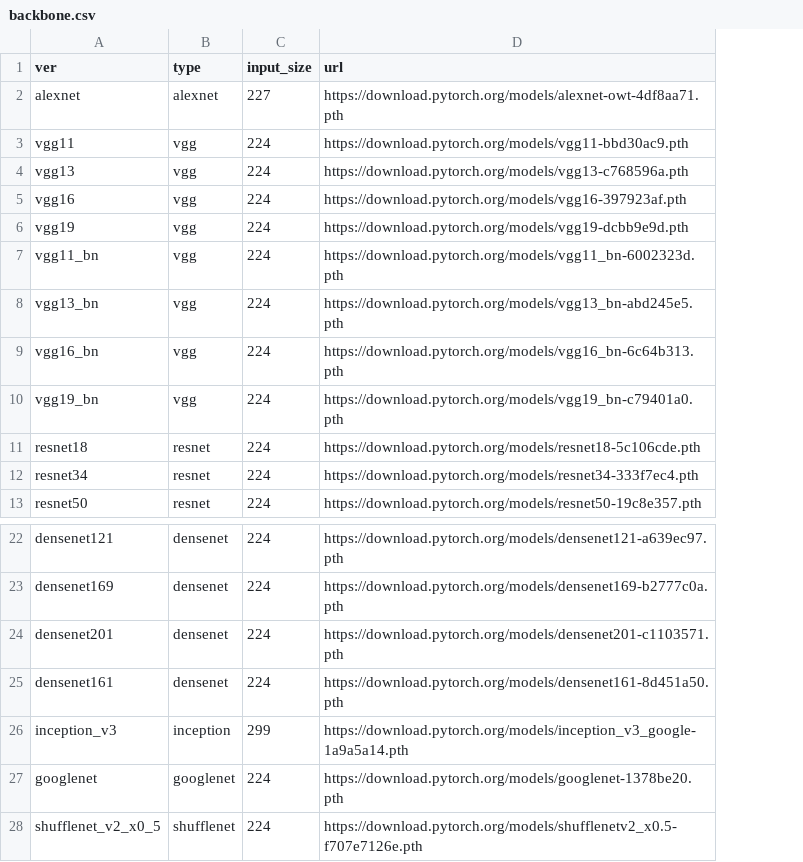
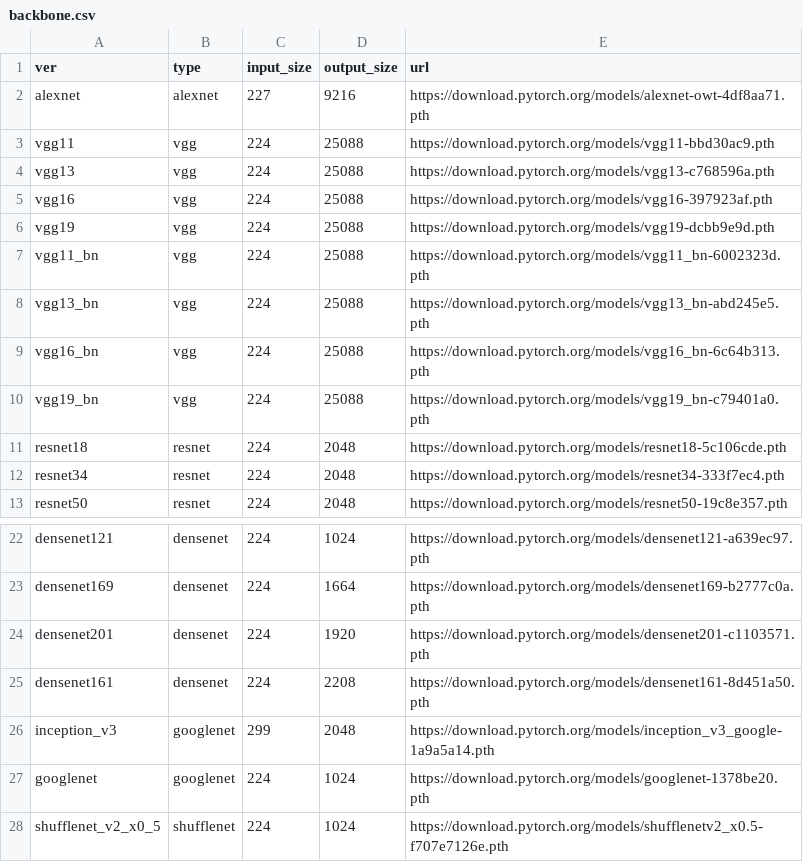
Before and after one commit to ccmusic-database/pianos, a CSV file: backbone.csv, drawn as a sheet; only a part is shown, gaps mark what is left out; the diff names each change by its address in the sheet, - before the commit and + after, or states it on an @@ line.

Commit message:
suppport customized output size for different backbones

```diff
--- a/backbone.csv
+++ b/backbone.csv
+column D (output_size), rows 2-13: 9216 | 25088 | 25088 | 25088 | 25088 | 25088 | 25088 | 25088 | 25088 | 2048 | 2048 | 2048; rows 22-28: 1024 | 1664 | 1920 | 2208 | 2048 | 1024 | 1024
-B26 (type): inception
+B26 (type): googlenet
```
Also changed, not shown: 2 other files.
